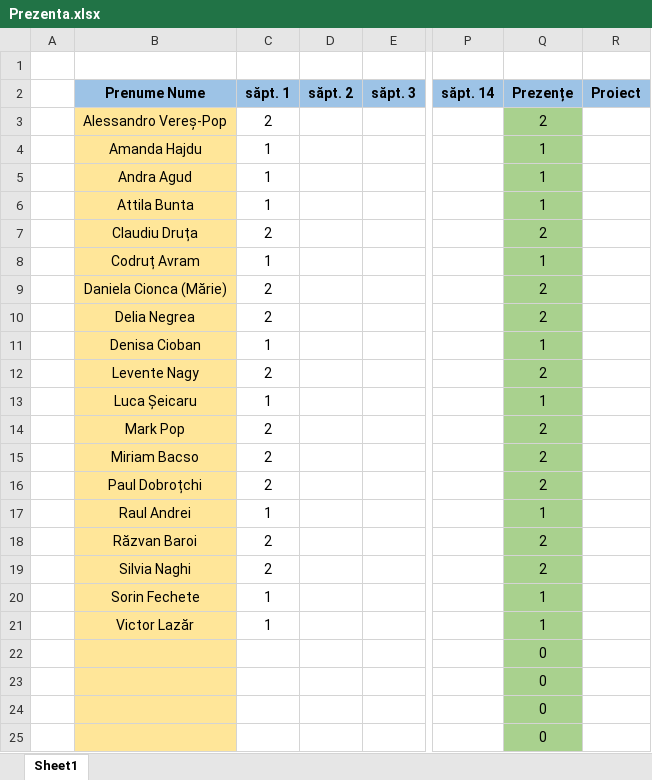
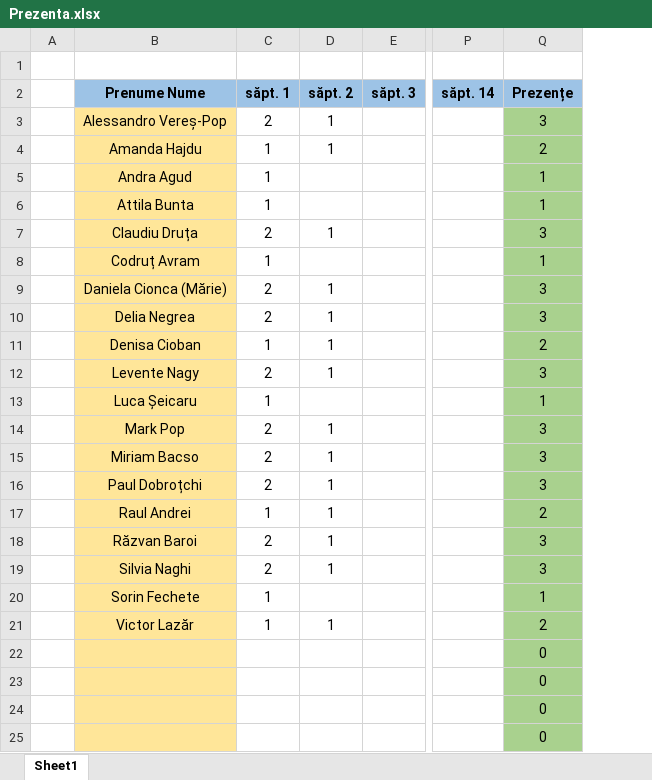
Before and after one commit to PelleRemus/Geoinformatica_Promotia_2025_2028, an Excel workbook: ProgramarePentruStiinteAplicate1/Prezenta.xlsx, sheet Sheet1, drawn as a sheet; only a part is shown, gaps mark what is left out; values as stored, in another font and other column widths than the file's, no borders; conditional formats not drawn; the diff names each change by its address in the sheet, - before the commit and + after, or states it on an @@ line.

Commit message:
Tutorial Excel

```diff
--- a/ProgramarePentruStiinteAplicate1/Prezenta.xlsx (sheet Sheet1)
+++ b/ProgramarePentruStiinteAplicate1/Prezenta.xlsx (sheet Sheet1)
-column R (Proiect), empty
-D3:D4 (săpt. 2): (empty)
+D3:D4 (săpt. 2): 1
-Q3 (Prezențe): 2
+Q3 (Prezențe): 3
-Q4 (Prezențe): 1
+Q4 (Prezențe): 2
-D7 (săpt. 2): (empty)
+D7 (săpt. 2): 1
-Q7 (Prezențe): 2
+Q7 (Prezențe): 3
-D9:D12 (săpt. 2): (empty)
+D9:D12 (săpt. 2): 1
-Q9:Q10 (Prezențe): 2
+Q9:Q10 (Prezențe): 3
-Q11 (Prezențe): 1
+Q11 (Prezențe): 2
-Q12 (Prezențe): 2
+Q12 (Prezențe): 3
-D14:D19 (săpt. 2): (empty)
+D14:D19 (săpt. 2): 1
-Q14:Q16 (Prezențe): 2
+Q14:Q16 (Prezențe): 3
-Q17 (Prezențe): 1
+Q17 (Prezențe): 2
-Q18:Q19 (Prezențe): 2
+Q18:Q19 (Prezențe): 3
-D21 (săpt. 2): (empty)
+D21 (săpt. 2): 1
-Q21 (Prezențe): 1
+Q21 (Prezențe): 2
```
Also changed, not shown: AlgoritmiSiStructuriDeDate1/Prezenta.xlsx, 1 other file.
